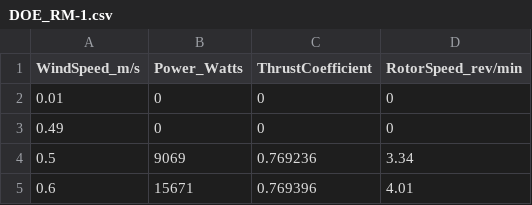
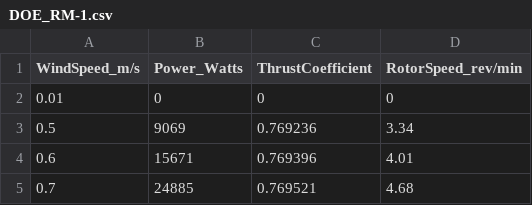
Before and after one commit to nnmrec/topo-Cascadia, a CSV file: inputs/tables/DOE_RM-1.csv, drawn as a sheet; only a part is shown; the shorter side is filled out with more unchanged rows; the diff names each change by its address in the sheet, - before the commit and + after, or states it on an @@ line.

```diff
--- a/inputs/tables/DOE_RM-1.csv
+++ b/inputs/tables/DOE_RM-1.csv
-row 3: 0.49 | 0 | 0 | 0
```
Also changed, not shown: inputs/tables/DOE_RM-1_Scaled0p5.csv, inputs/tables/Mezzanine.csv, 16 other files.
